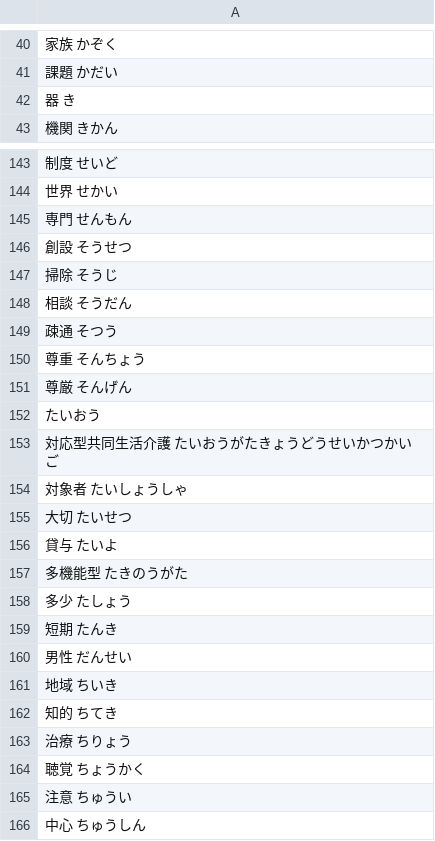
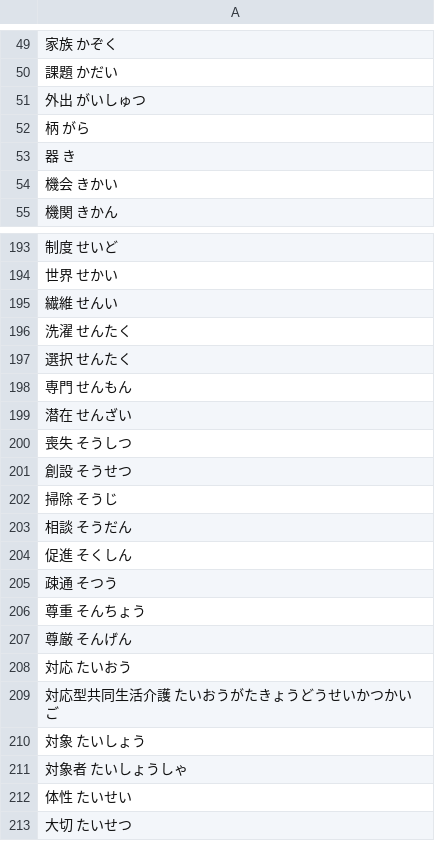
Before and after one commit to intl-society-for-kaigo-research/kakomon, a CSV file: ruby.csv, drawn as a sheet; only a part is shown, gaps mark what is left out; the shorter side is filled out with more unchanged rows; addresses are those after the commit; the diff covers the shown part only; the diff names each change by its address in the sheet, - before the commit and + after, or states it on an @@ line.

```diff
--- a/ruby.csv
+++ b/ruby.csv
+row 51: 外出 がいしゅつ
+row 52: 柄 がら
+row 54: 機会 きかい
+row 195: 繊維 せんい
+row 196: 洗濯 せんたく
+row 197: 選択 せんたく
+row 199: 潜在 せんざい
+row 200: 喪失 そうしつ
+row 204: 促進 そくしん
-A208: たいおう
+A208: 対応 たいおう
+row 210: 対象 たいしょう
+row 212: 体性 たいせい
```
Also changed, not shown: 73 added rows, 1 moved row and 2 edited cells elsewhere in this file.
